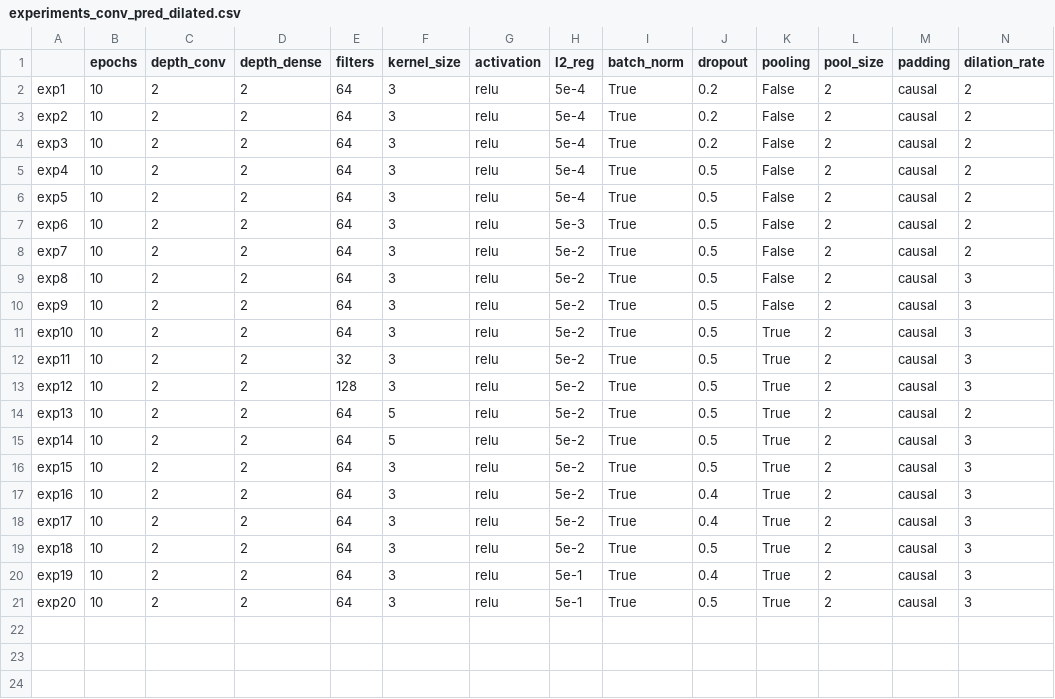
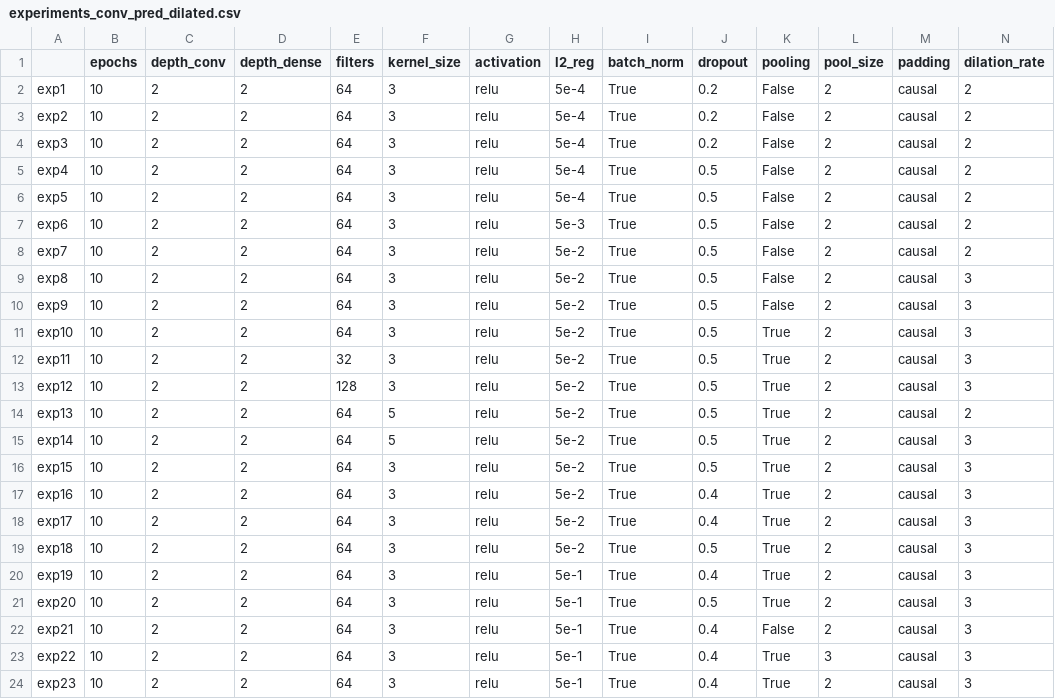
Before and after one commit to AlessiaRuggeri30/epileptic-seizure-prediction, a CSV file: classic_dl/convolutional/experiments_conv_pred_dilated.csv, drawn as a sheet; only a part is shown; rows hold the shown columns only; the diff names each change by its address in the sheet, - before the commit and + after, or states it on an @@ line.

Commit message:
Added conv results

```diff
--- a/classic_dl/convolutional/experiments_conv_pred_dilated.csv
+++ b/classic_dl/convolutional/experiments_conv_pred_dilated.csv
+row 22: exp21 | 10 | 2 | 2 | 64 | 3 | relu | 5e-1 | True | 0.4 | False | 2 | causal | 3
+row 23: exp22 | 10 | 2 | 2 | 64 | 3 | relu | 5e-1 | True | 0.4 | True | 3 | causal | 3
+row 24: exp23 | 10 | 2 | 2 | 64 | 3 | relu | 5e-1 | True | 0.4 | True | 2 | causal | 3
```
Also changed, not shown: 10 other files.
